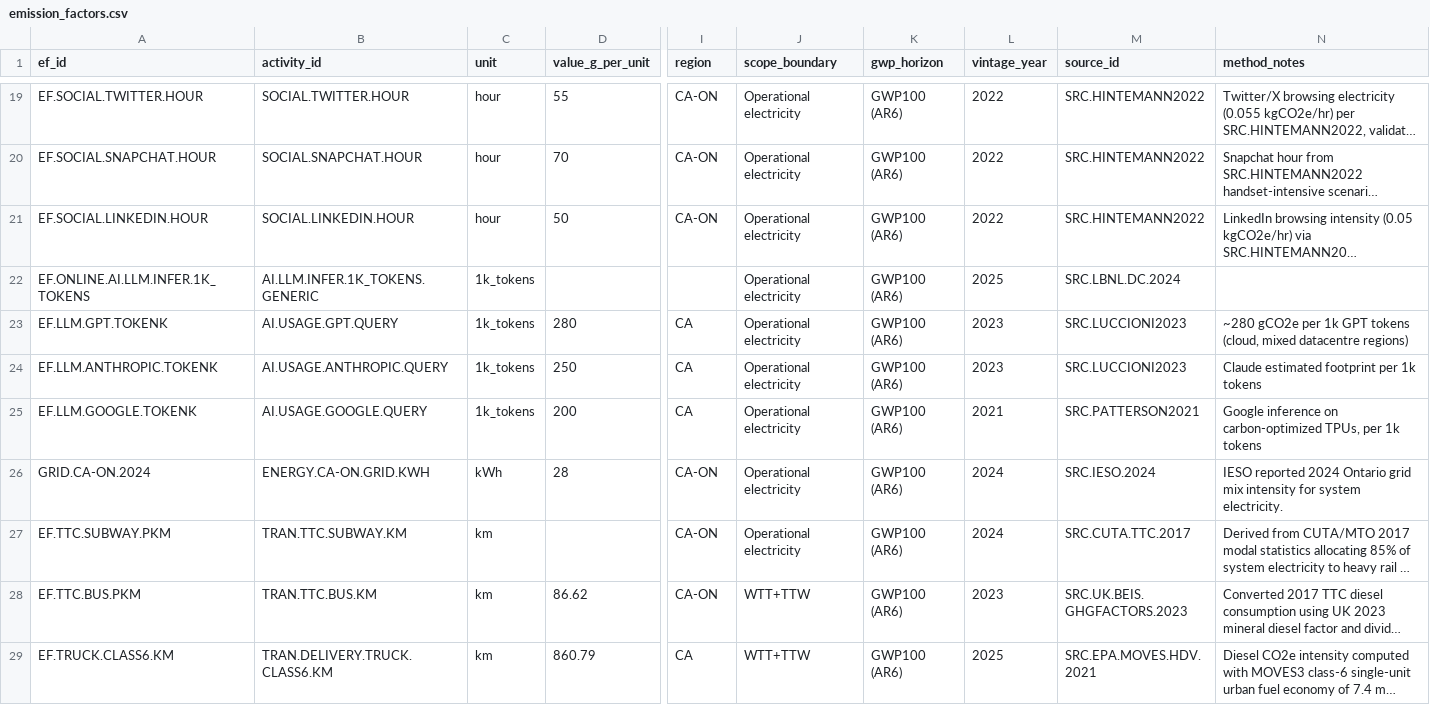
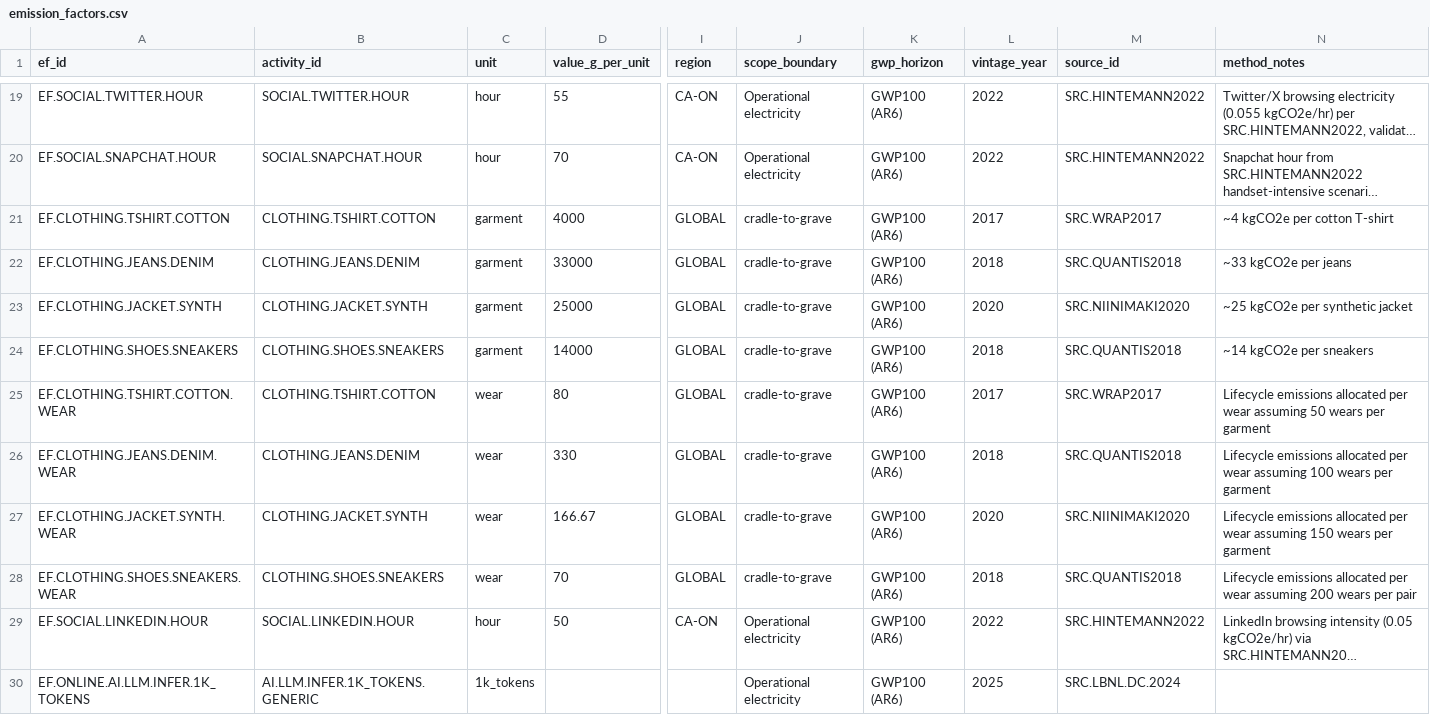
Before and after one commit to chrislyons/carbon-acx, a CSV file: data/emission_factors.csv, drawn as a sheet; only a part is shown, gaps mark what is left out; the shorter side is filled out with more unchanged rows; long unchanged cells end in …; rows hold the shown columns only; the diff names each change by its address in the sheet, - before the commit and + after, or states it on an @@ line.

Commit message:
data: seed clothing garment and wear intensities

```diff
--- a/data/emission_factors.csv
+++ b/data/emission_factors.csv
+row 21: EF.CLOTHING.TSHIRT.COTTON | CLOTHING.TSHIRT.COTTON | garment | 4000 | GLOBAL | cradle-to-grave | GWP100 (AR6) | 2017 | SRC.WRAP2017 | ~4 kgCO2e per cotton T-shirt
+row 22: EF.CLOTHING.JEANS.DENIM | CLOTHING.JEANS.DENIM | garment | 33000 | GLOBAL | cradle-to-grave | GWP100 (AR6) | 2018 | SRC.QUANTIS2018 | ~33 kgCO2e per jeans
+row 23: EF.CLOTHING.JACKET.SYNTH | CLOTHING.JACKET.SYNTH | garment | 25000 | GLOBAL | cradle-to-grave | GWP100 (AR6) | 2020 | SRC.NIINIMAKI2020 | ~25 kgCO2e per synthetic jacket
+row 24: EF.CLOTHING.SHOES.SNEAKERS | CLOTHING.SHOES.SNEAKERS | garment | 14000 | GLOBAL | cradle-to-grave | GWP100 (AR6) | 2018 | SRC.QUANTIS2018 | ~14 kgCO2e per sneakers
+row 25: EF.CLOTHING.TSHIRT.COTTON.WEAR | CLOTHING.TSHIRT.COTTON | wear | 80 | GLOBAL | cradle-to-grave | GWP100 (AR6) | 2017 | SRC.WRAP2017 | Lifecycle emissions allocated per wear assuming 50 wears per garment
+row 26: EF.CLOTHING.JEANS.DENIM.WEAR | CLOTHING.JEANS.DENIM | wear | 330 | GLOBAL | cradle-to-grave | GWP100 (AR6) | 2018 | SRC.QUANTIS2018 | Lifecycle emissions allocated per wear assuming 100 wears per garment
+row 27: EF.CLOTHING.JACKET.SYNTH.WEAR | CLOTHING.JACKET.SYNTH | wear | 166.67 | GLOBAL | cradle-to-grave | GWP100 (AR6) | 2020 | SRC.NIINIMAKI2020 | Lifecycle emissions allocated per wear assuming 150 wears per garment
+row 28: EF.CLOTHING.SHOES.SNEAKERS.WEAR | CLOTHING.SHOES.SNEAKERS | wear | 70 | GLOBAL | cradle-to-grave | GWP100 (AR6) | 2018 | SRC.QUANTIS2018 | Lifecycle emissions allocated per wear assuming 200 wears per pair
```
Also changed, not shown: data/activities.csv, data/activity_fu_map.csv, 10 other files.
